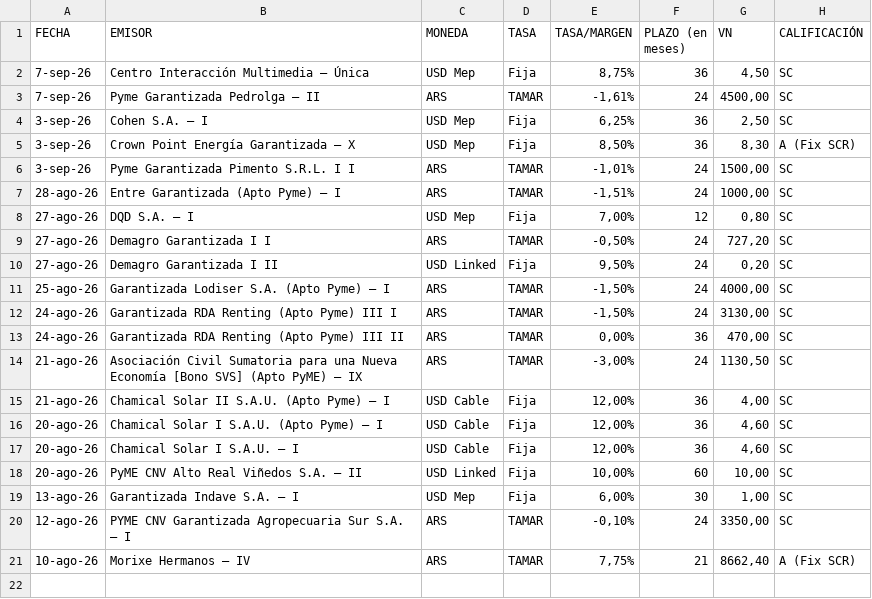
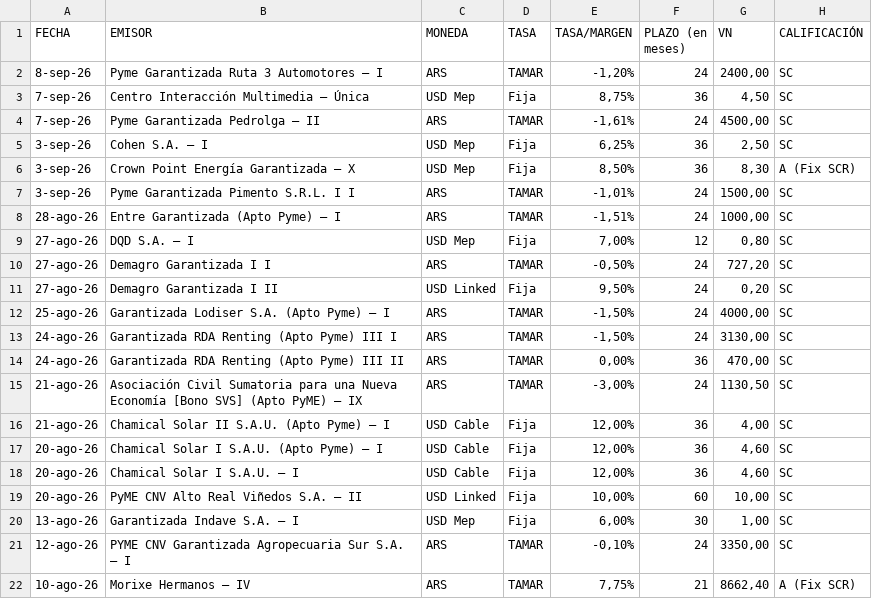
Before and after one commit to ramiellero/Caidas-de-deudas, a CSV file: Deals/emisiones_on_bajo_impacto.csv, drawn as a sheet.

```diff
--- a/Deals/emisiones_on_bajo_impacto.csv
+++ b/Deals/emisiones_on_bajo_impacto.csv
@@ -1,2 +1,3 @@
 FECHA,EMISOR,MONEDA,TASA,TASA/MARGEN,PLAZO (en meses),VN,CALIFICACIÓN
+8-sep-26,Pyme Garantizada Ruta 3 Automotores – I,ARS,TAMAR,"-1,20%",24,"2400,00",SC
 7-sep-26,Centro Interacción Multimedia – Única,USD Mep,Fija,"8,75%",36,"4,50",SC
```
Also changed, not shown: StoneX/deals_bajo_impacto.csv, StoneX/difusion.csv, 2 other files.
